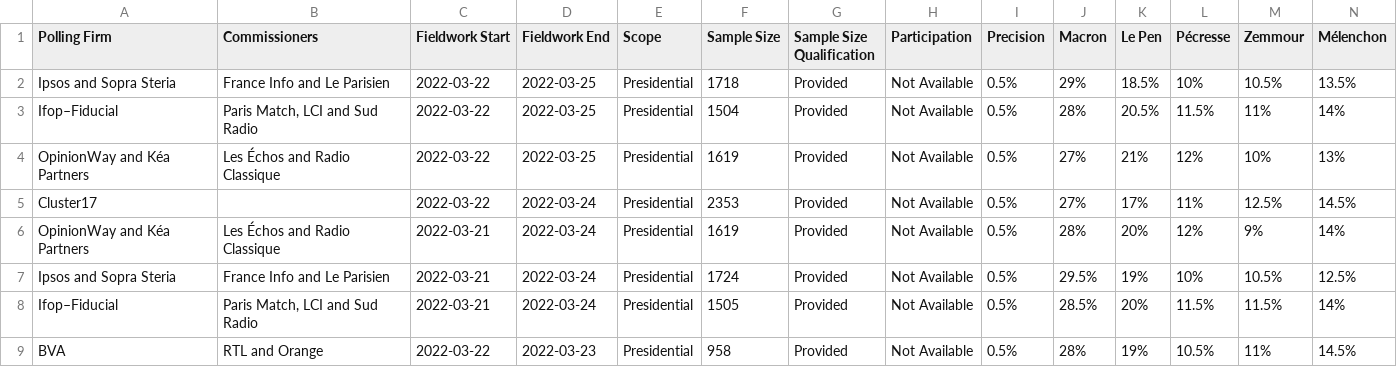
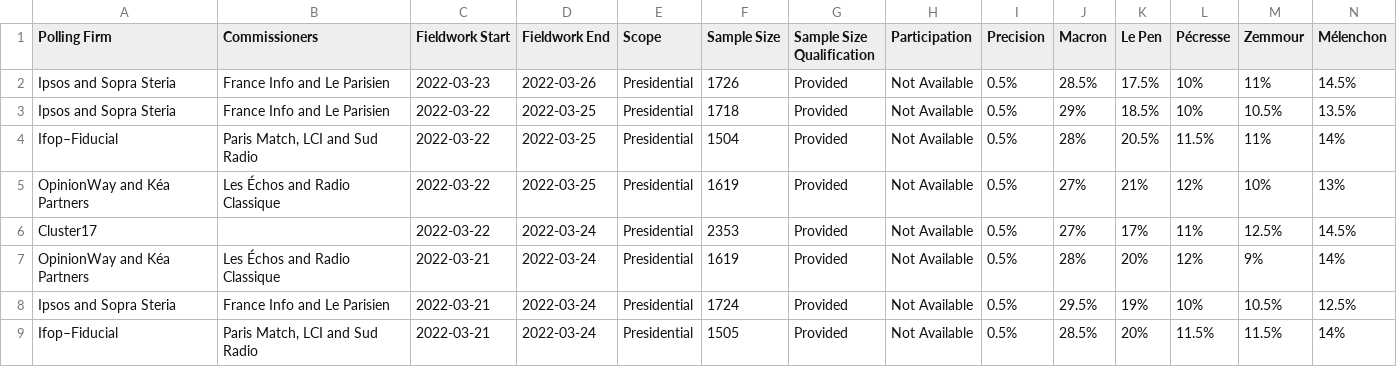
Before and after one commit to filipvanlaenen/eopaod, a CSV file: docs/fr-p2022.csv, drawn as a sheet; only a part is shown; the shorter side is filled out with more unchanged rows; rows hold the shown columns only; the diff names each change by its address in the sheet, - before the commit and + after, or states it on an @@ line.

```diff
--- a/docs/fr-p2022.csv
+++ b/docs/fr-p2022.csv
+row 2: Ipsos and Sopra Steria | France Info and Le Parisien | 2022-03-23 | 2022-03-26 | Presidential | 1726 | Provided | Not Available | 0.5% | 28.5% | 17.5% | 10% | 11% | 14.5%
```
Also changed, not shown: docs/fr.csv.
